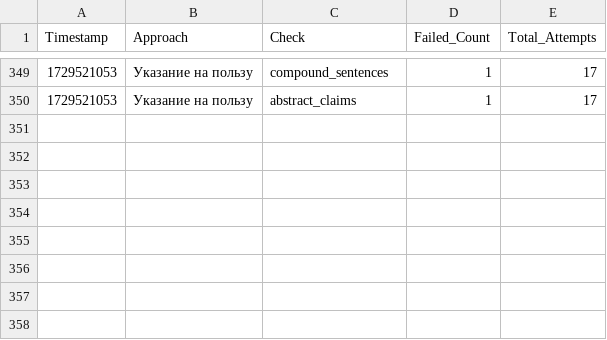
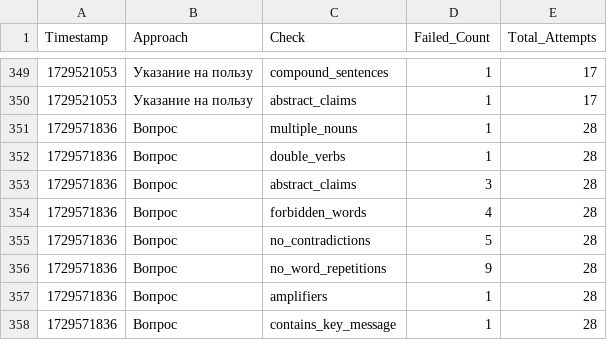
Before and after one commit to fruitpicker01/Storage_dev, a CSV file: checks.csv, drawn as a sheet; only a part is shown, gaps mark what is left out.

Commit message:
Обновление файла checks.csv

```diff
--- a/checks.csv
+++ b/checks.csv
@@ -350 +350,9 @@ Timestamp,Approach,Check,Failed_Count,Total_Attempts
 1729521053,Указание на пользу,abstract_claims,1,17
+1729571836,Вопрос,multiple_nouns,1,28
+1729571836,Вопрос,double_verbs,1,28
+1729571836,Вопрос,abstract_claims,3,28
+1729571836,Вопрос,forbidden_words,4,28
+1729571836,Вопрос,no_contradictions,5,28
+1729571836,Вопрос,no_word_repetitions,9,28
+1729571836,Вопрос,amplifiers,1,28
+1729571836,Вопрос,contains_key_message,1,28
```
